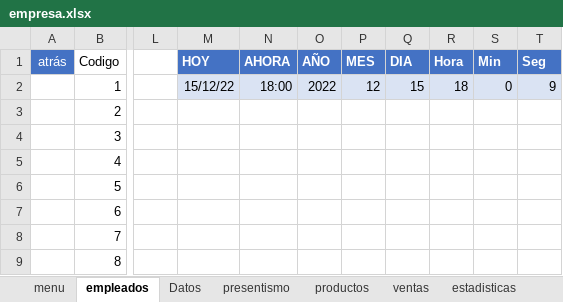
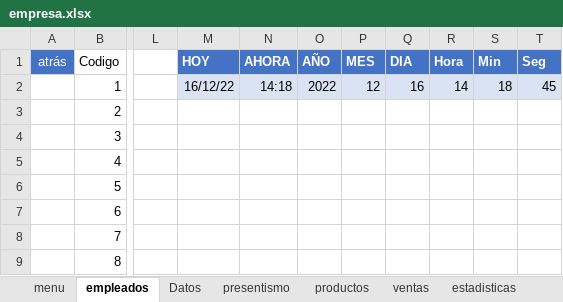
Before and after one commit to C215714N/EducacionIT, an Excel workbook: empresa.xlsx, sheet empleados, drawn as a sheet; only a part is shown, gaps mark what is left out; values as stored, in another font and other column widths than the file's, no borders; charts and pictures and table styles not drawn; the diff names each change by its address in the sheet, - before the commit and + after, or states it on an @@ line.

```diff
--- a/empresa.xlsx (sheet empleados)
+++ b/empresa.xlsx (sheet empleados)
-M2 (HOY): 15/12/22
+M2 (HOY): 16/12/22
-N2 (AHORA): 18:00
+N2 (AHORA): 14:18
-Q2 (DIA): 15
+Q2 (DIA): 16
-R2 (Hora): 18
+R2 (Hora): 14
-S2 (Min): 0
+S2 (Min): 18
-T2 (Seg): 9
+T2 (Seg): 45
```
Also changed, not shown: sheet productos, sheet ventas, sheet Datos, charts or pictures.
